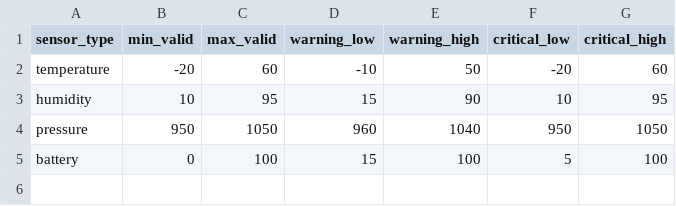
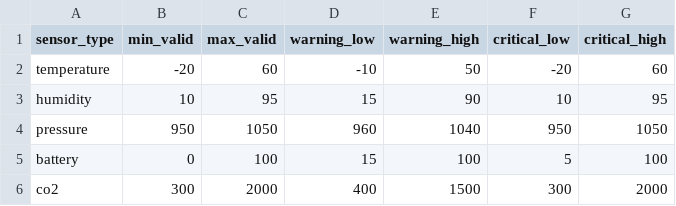
Before and after one commit to datasuccess/iot-fleet-monitor-pipeline, a CSV file: dbt/iot_pipeline/seeds/sensor_thresholds.csv, drawn as a sheet.

```diff
--- a/dbt/iot_pipeline/seeds/sensor_thresholds.csv
+++ b/dbt/iot_pipeline/seeds/sensor_thresholds.csv
@@ -5 +5,2 @@ pressure,950,1050,960,1040,950,1050
 battery,0,100,15,100,5,100
+co2,300,2000,400,1500,300,2000
```
Also changed, not shown: 18 other files.
